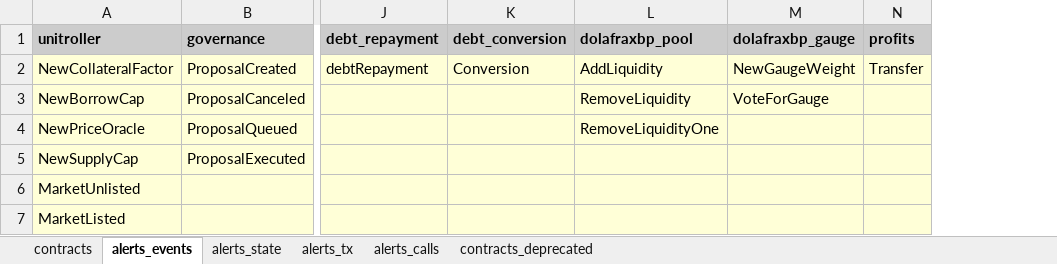
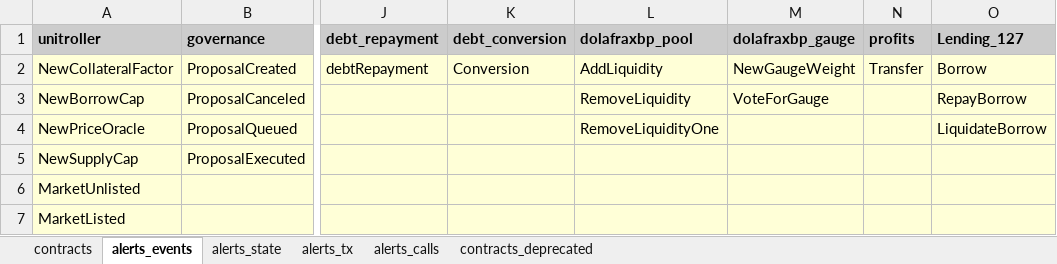
Before and after one commit to InverseFinance/inverse-alerts, an Excel workbook: contracts.xlsx, sheet alerts_events, drawn as a sheet; only a part is shown, gaps mark what is left out; values as stored, in another font and other column widths than the file's, no borders; the diff names each change by its address in the sheet, - before the commit and + after, or states it on an @@ line.

```diff
--- a/contracts.xlsx (sheet alerts_events)
+++ b/contracts.xlsx (sheet alerts_events)
+column O (Lending_127), rows 2-4: Borrow | RepayBorrow | LiquidateBorrow
```
Also changed, not shown: sheet contracts, 2 other files.
